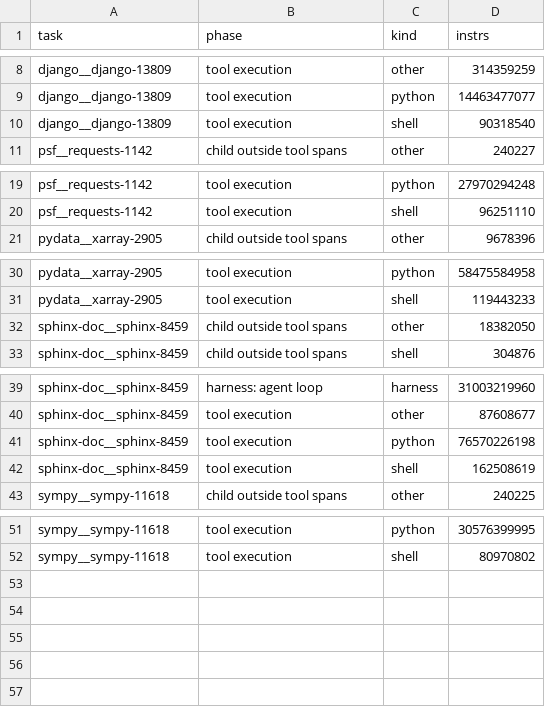
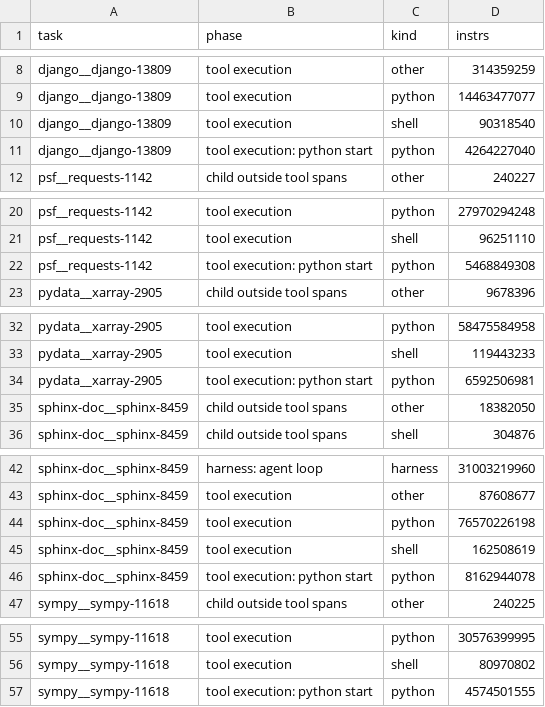
Before and after one commit to codverch/dejavu, a CSV file: results/startup-prefetch/w7_task_speedup/phase_mix.csv, drawn as a sheet; only a part is shown, gaps mark what is left out.

```diff
--- a/results/startup-prefetch/w7_task_speedup/phase_mix.csv
+++ b/results/startup-prefetch/w7_task_speedup/phase_mix.csv
@@ -10,2 +10,3 @@ django__django-13809,tool execution,python,14463477077
 django__django-13809,tool execution,shell,90318540
+django__django-13809,tool execution: python start,python,4264227040
 psf__requests-1142,child outside tool spans,other,240227
@@ -20,2 +21,3 @@ psf__requests-1142,tool execution,python,27970294248
 psf__requests-1142,tool execution,shell,96251110
+psf__requests-1142,tool execution: python start,python,5468849308
 pydata__xarray-2905,child outside tool spans,other,9678396
@@ -31,2 +33,3 @@ pydata__xarray-2905,tool execution,python,58475584958
 pydata__xarray-2905,tool execution,shell,119443233
+pydata__xarray-2905,tool execution: python start,python,6592506981
 sphinx-doc__sphinx-8459,child outside tool spans,other,18382050
@@ -42,2 +45,3 @@ sphinx-doc__sphinx-8459,tool execution,python,76570226198
 sphinx-doc__sphinx-8459,tool execution,shell,162508619
+sphinx-doc__sphinx-8459,tool execution: python start,python,8162944078
 sympy__sympy-11618,child outside tool spans,other,240225
@@ -52 +56,2 @@ sympy__sympy-11618,tool execution,python,30576399995
 sympy__sympy-11618,tool execution,shell,80970802
+sympy__sympy-11618,tool execution: python start,python,4574501555
```
Also changed, not shown: results/startup-prefetch/w4_ideal_prefetch/coverage.csv, results/startup-prefetch/w4_ideal_prefetch/pollution.csv, 19 other files.
